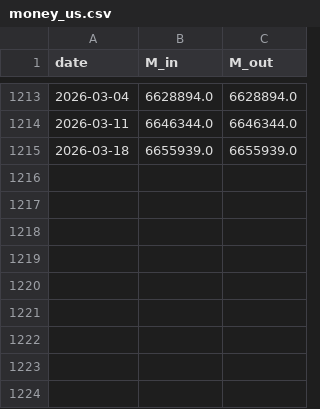
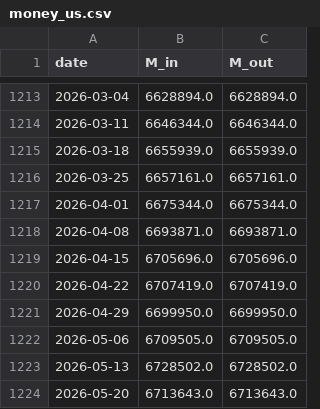
Before and after one commit to ToppyMicroServices/2025_11_Thermo_Credit, a CSV file: data/money_us.csv, drawn as a sheet; only a part is shown, gaps mark what is left out.

```diff
--- a/data/money_us.csv
+++ b/data/money_us.csv
@@ -1215 +1215,10 @@ date,M_in,M_out
 2026-03-18,6655939.0,6655939.0
+2026-03-25,6657161.0,6657161.0
+2026-04-01,6675344.0,6675344.0
+2026-04-08,6693871.0,6693871.0
+2026-04-15,6705696.0,6705696.0
+2026-04-22,6707419.0,6707419.0
+2026-04-29,6699950.0,6699950.0
+2026-05-06,6709505.0,6709505.0
+2026-05-13,6728502.0,6728502.0
+2026-05-20,6713643.0,6713643.0
```
Also changed, not shown: data/external_coupling_us.csv, data/reg_pressure_us.csv, 3 other files.
